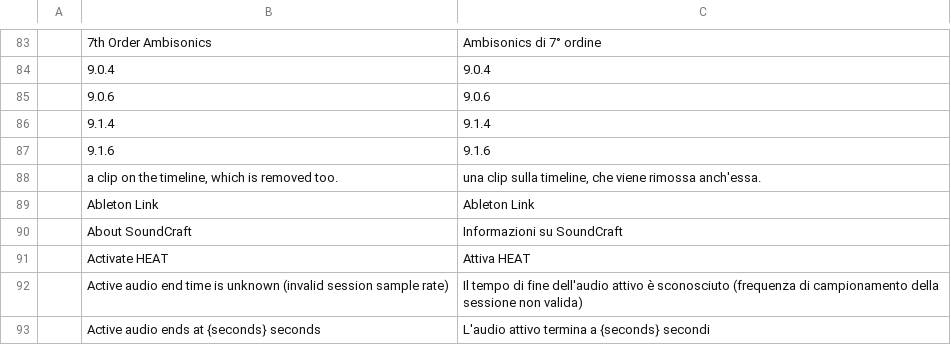
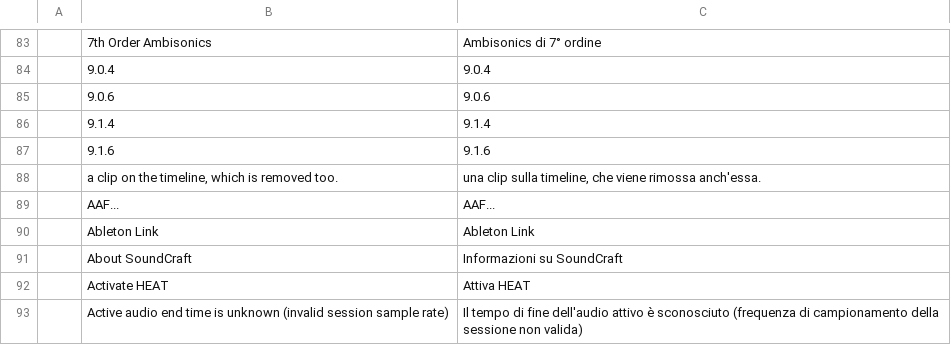
Before and after one commit to boop-bip80/DAW-1, a TSV file: crates/ui-egui/src/i18n/it.tsv, drawn as a sheet; only a part is shown, gaps mark what is left out; the shorter side is filled out with more unchanged rows; the diff names each change by its address in the sheet, - before the commit and + after, or states it on an @@ line.

```diff
--- a/crates/ui-egui/src/i18n/it.tsv
+++ b/crates/ui-egui/src/i18n/it.tsv
+row 89:  | AAF... | AAF...
```
Also changed, not shown: crates/ui-egui/src/i18n/zh-hans.tsv, 5 other files.
